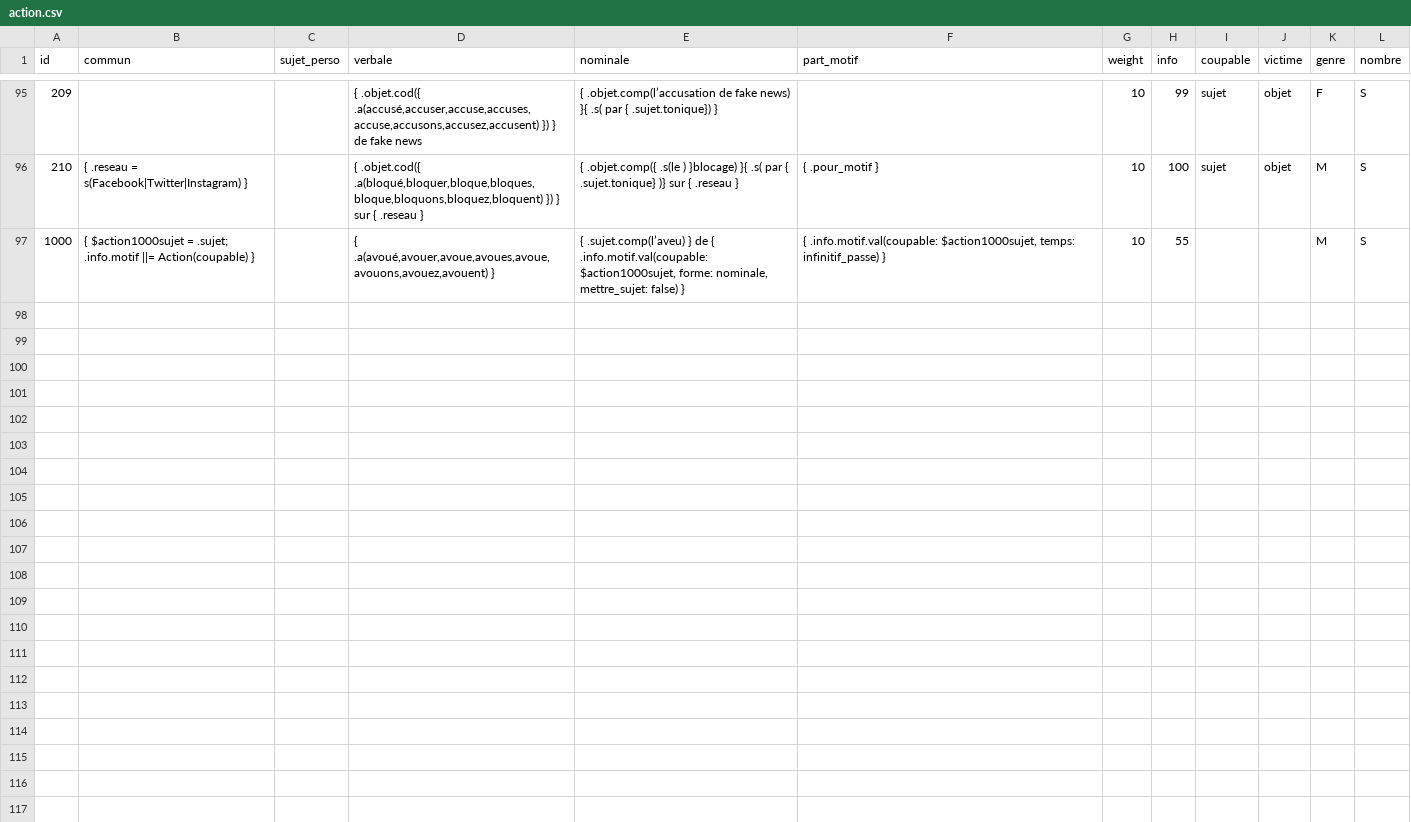
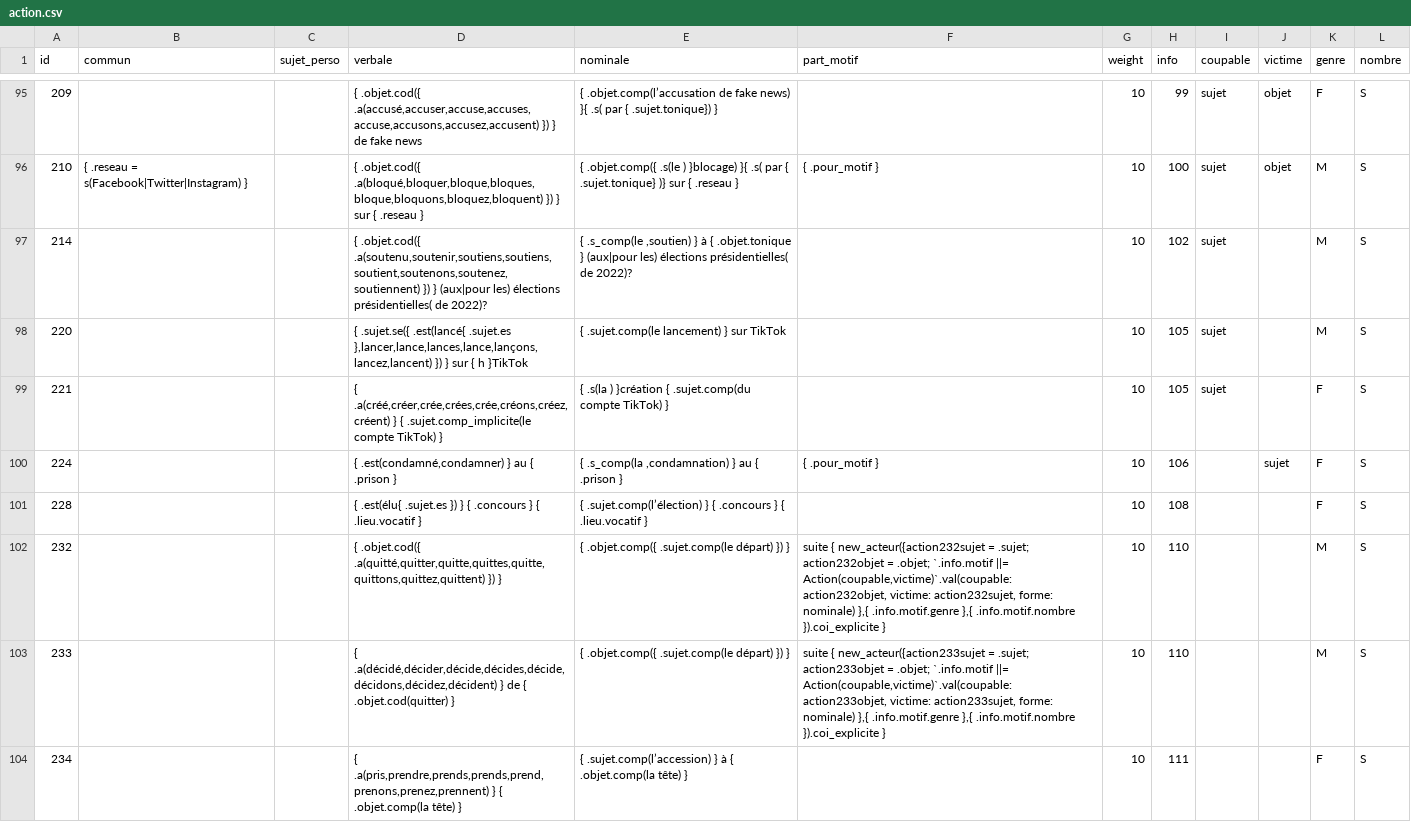
Before and after one commit to AlexieVQ/FlashNewsBot, a CSV file: regles/action.csv, drawn as a sheet; only a part is shown, gaps mark what is left out; the shorter side is filled out with more unchanged rows; the diff covers the shown part only.

Commit message:
Migration d’infos

```diff
--- a/regles/action.csv
+++ b/regles/action.csv
@@ -96 +96,9 @@ id,commun,sujet_perso,verbale,nominale,part_motif,weight,info,coupable,victime,g
 210,{ .reseau = s(Facebook|Twitter|Instagram) },,"{ .objet.cod({ .a(bloqué,bloquer,bloque,bloques,bloque,bloquons,bloquez,bloquent) }) } sur { .reseau }",{ .objet.comp({ .s(le ) }blocage) }{ .s( par { .sujet.tonique} )} sur { .reseau },{ .pour_motif },10,100,sujet,objet,M,S
+214,,,"{ .objet.cod({ .a(soutenu,soutenir,soutiens,soutiens,soutient,soutenons,soutenez,soutiennent) }) } (aux|pour les) élections présidentielles( de 2022)?","{ .s_comp(le ,soutien) } à { .objet.tonique } (aux|pour les) élections présidentielles( de 2022)?",,10,102,sujet,,M,S
+220,,,"{ .sujet.se({ .est(lancé{ .sujet.es },lancer,lance,lances,lance,lançons,lancez,lancent) }) } sur { h }TikTok",{ .sujet.comp(le lancement) } sur TikTok,,10,105,sujet,,M,S
+221,,,"{ .a(créé,créer,crée,crées,crée,créons,créez,créent) } { .sujet.comp_implicite(le compte TikTok) }",{ .s(la ) }création { .sujet.comp(du compte TikTok) },,10,105,sujet,,F,S
+224,,,"{ .est(condamné,condamner) } au { .prison }","{ .s_comp(la ,condamnation) } au { .prison }",{ .pour_motif },10,106,,sujet,F,S
+228,,,{ .est(élu{ .sujet.es }) } { .concours } { .lieu.vocatif },{ .sujet.comp(l’élection) } { .concours } { .lieu.vocatif },,10,108,,,F,S
+232,,,"{ .objet.cod({ .a(quitté,quitter,quitte,quittes,quitte,quittons,quittez,quittent) }) }",{ .objet.comp({ .sujet.comp(le départ) }) },"suite { new_acteur({action232sujet = .sujet; action232objet = .objet; `.info.motif ||= Action(coupable,victime)`.val(coupable: action232objet, victime: action232sujet, forme: nominale) },{ .info.motif.genre },{ .info.motif.nombre }).coi_explicite }",10,110,,,M,S
+233,,,"{ .a(décidé,décider,décide,décides,décide,décidons,décidez,décident) } de { .objet.cod(quitter) }",{ .objet.comp({ .sujet.comp(le départ) }) },"suite { new_acteur({action233sujet = .sujet; action233objet = .objet; `.info.motif ||= Action(coupable,victime)`.val(coupable: action233objet, victime: action233sujet, forme: nominale) },{ .info.motif.genre },{ .info.motif.nombre }).coi_explicite }",10,110,,,M,S
+234,,,"{ .a(pris,prendre,prends,prends,prend,prenons,prenez,prennent) } { .objet.comp(la tête) }",{ .sujet.comp(l’accession) } à { .objet.comp(la tête) },,10,111,,,F,S
```
Also changed, not shown: 7 added rows elsewhere in this file, regles/info.csv.
